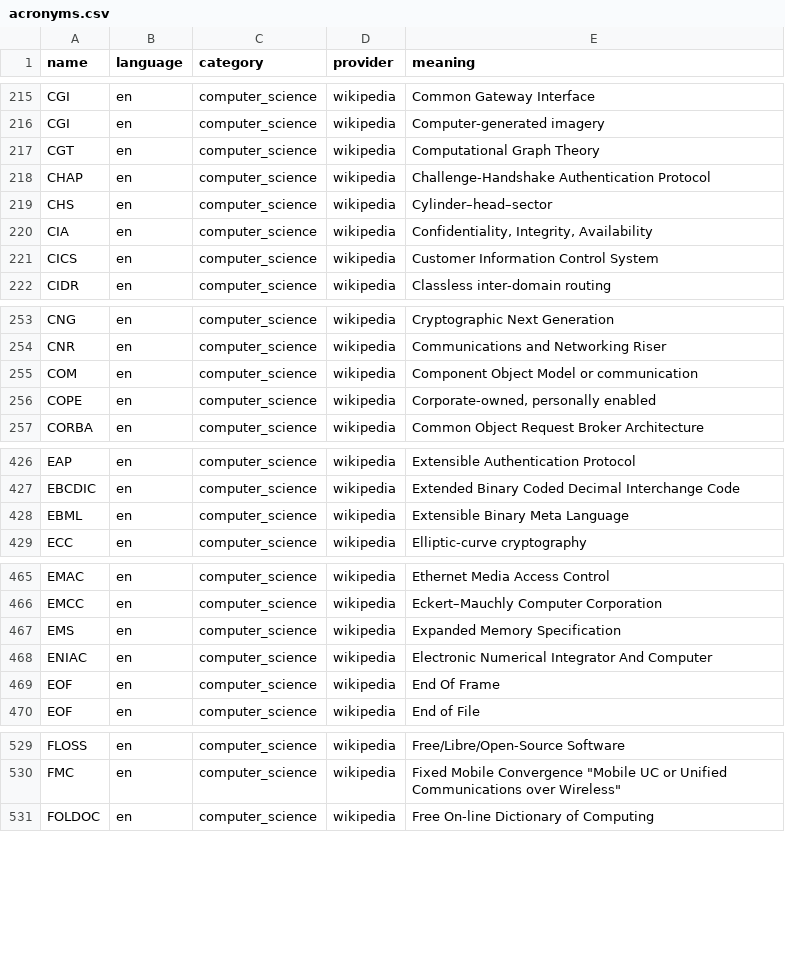
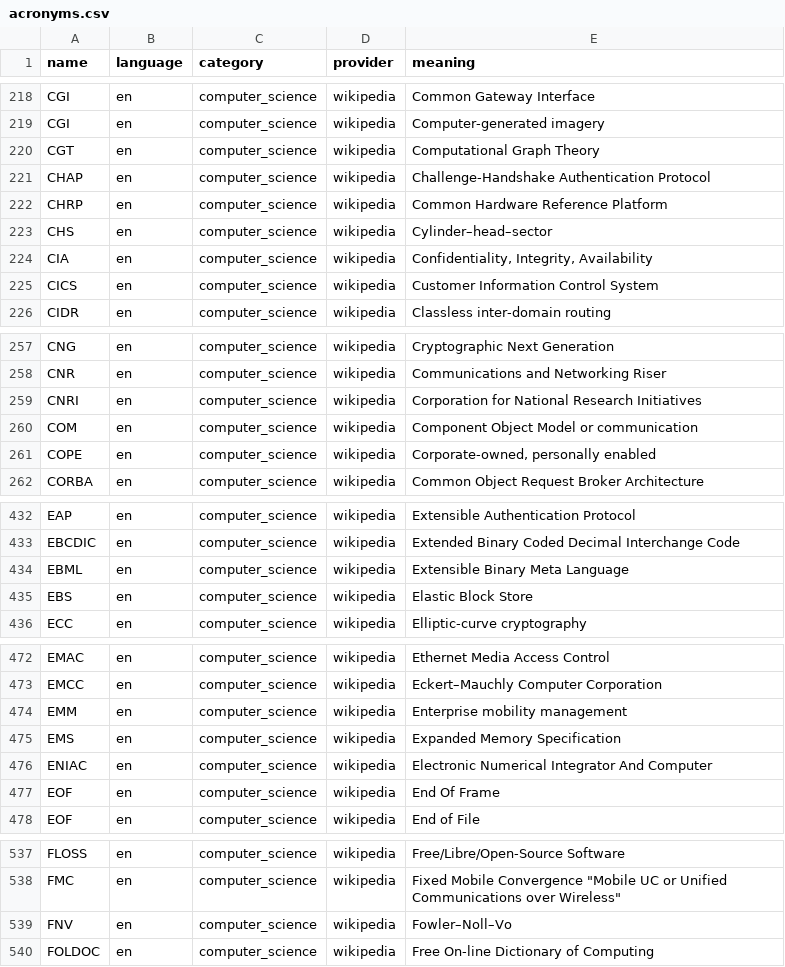
Before and after one commit to theobori/pycronyms, a CSV file: pycronyms_output/acronyms.csv, drawn as a sheet; only a part is shown, gaps mark what is left out; the diff covers the shown part only; the diff names each change by its address in the sheet, - before the commit and + after, or states it on an @@ line.

```diff
--- a/pycronyms_output/acronyms.csv
+++ b/pycronyms_output/acronyms.csv
+row 222: CHRP | en | computer_science | wikipedia | Common Hardware Reference Platform
+row 259: CNRI | en | computer_science | wikipedia | Corporation for National Research Initiatives
+row 435: EBS | en | computer_science | wikipedia | Elastic Block Store
+row 474: EMM | en | computer_science | wikipedia | Enterprise mobility management
+row 539: FNV | en | computer_science | wikipedia | Fowler–Noll–Vo
```
Also changed, not shown: 19 added rows and 1 edited cell elsewhere in this file, pycronyms_output/statistics.csv, 3 other files.
